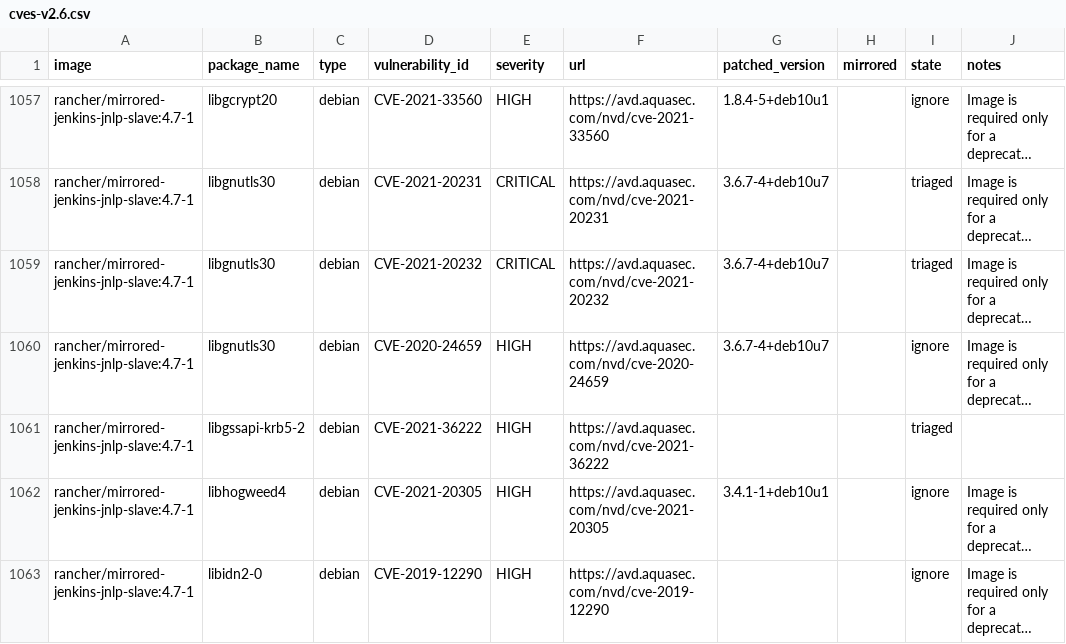
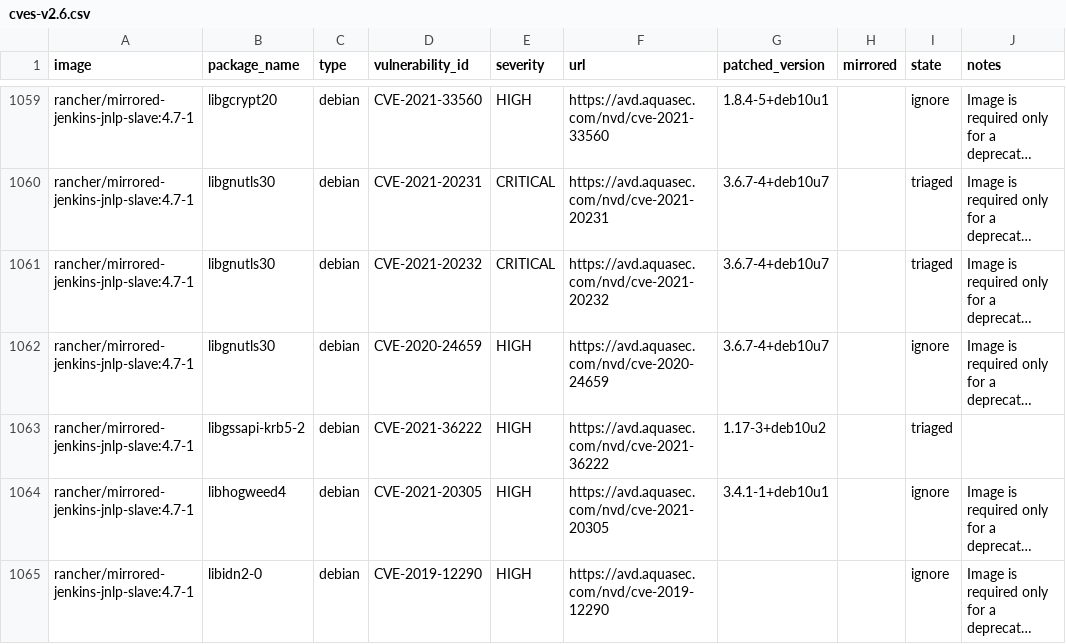
Before and after one commit to jiaqiluo/image-scanning, a CSV file: docs/_data/cves-v2.6.csv, drawn as a sheet; only a part is shown, gaps mark what is left out; long unchanged cells end in …; addresses are those after the commit; the diff covers the shown part only; the diff names each change by its address in the sheet, - before the commit and + after, or states it on an @@ line.

Commit message:
Update cves

```diff
--- a/docs/_data/cves-v2.6.csv
+++ b/docs/_data/cves-v2.6.csv
-G1063 (patched_version): (empty)
+G1063 (patched_version): 1.17-3+deb10u2
```
Also changed, not shown: 3 added rows and 3 edited cells elsewhere in this file.
